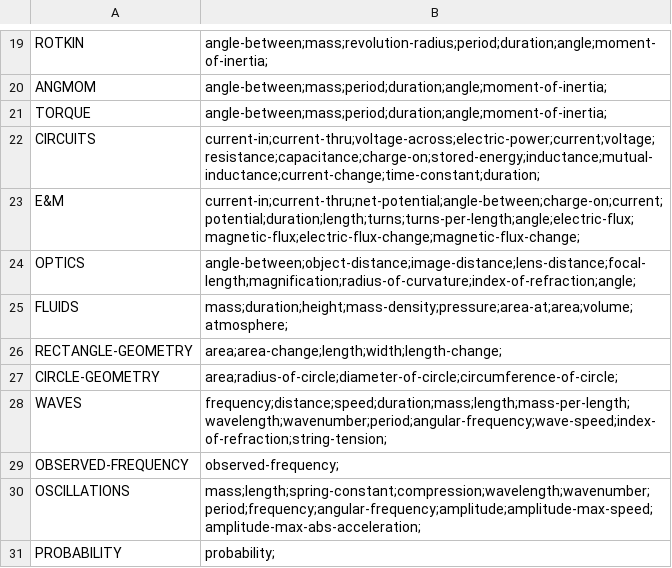
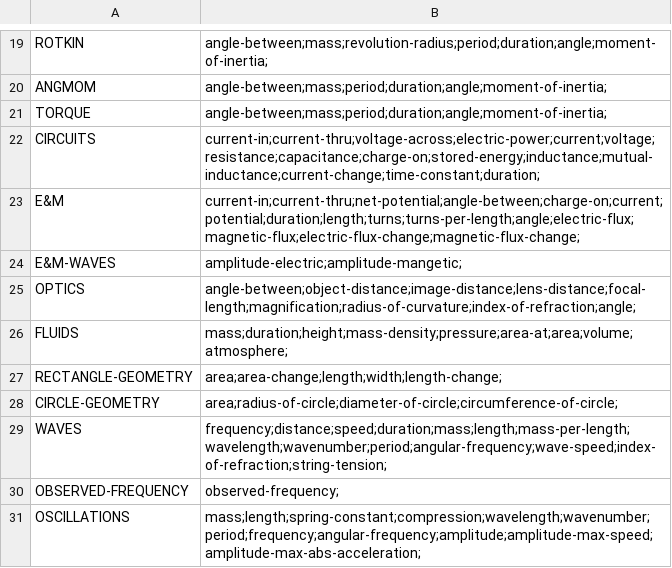
Before and after one commit to bvds/andes, a TSV file: KB/features.tsv, drawn as a sheet; only a part is shown, gaps mark what is left out; the shorter side is filled out with more unchanged rows; the diff names each change by its address in the sheet, - before the commit and + after, or states it on an @@ line.

```diff
--- a/KB/features.tsv
+++ b/KB/features.tsv
+row 24: E&M-WAVES | amplitude-electric;amplitude-mangetic;
```
Also changed, not shown: 2 other files.
